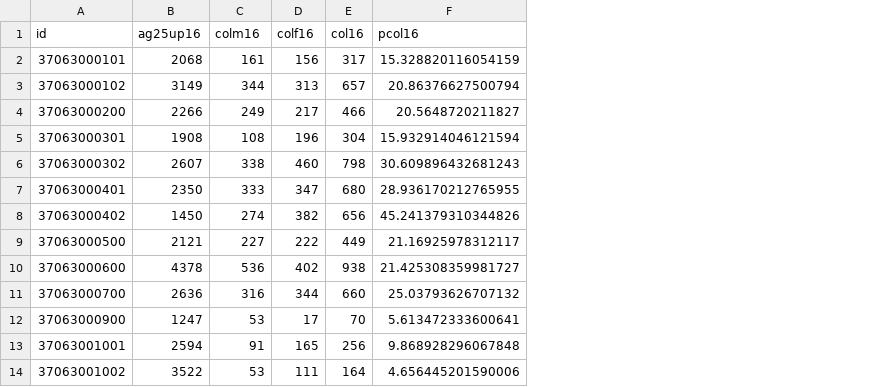
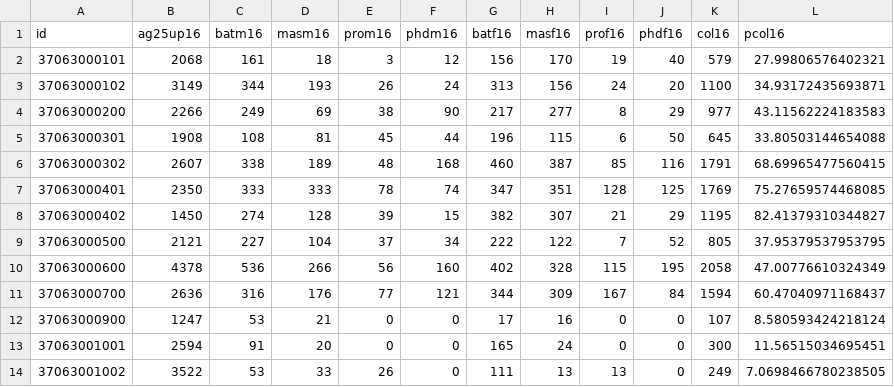
Before and after one commit to codefordurham/datahub-dw, a CSV file: affordablehousing_data/acs/acs_education_2016_tr.csv, drawn as a sheet; only a part is shown; addresses are those after the commit; the diff covers the shown part only; the diff names each change by its address in the sheet, - before the commit and + after, or states it on an @@ line.

Commit message:
corrected education data

```diff
--- a/affordablehousing_data/acs/acs_education_2016_tr.csv
+++ b/affordablehousing_data/acs/acs_education_2016_tr.csv
+column D (masm16), rows 2-14: 18 | 193 | 69 | 81 | 189 | 333 | 128 | 104 | 266 | 176 | 21 | 20 | 33
+column E (prom16), rows 2-14: 3 | 26 | 38 | 45 | 48 | 78 | 39 | 37 | 56 | 77 | 0 | 0 | 26
+column F (phdm16), rows 2-14: 12 | 24 | 90 | 44 | 168 | 74 | 15 | 34 | 160 | 121 | 0 | 0 | 0
+column H (masf16), rows 2-14: 170 | 156 | 277 | 115 | 387 | 351 | 307 | 122 | 328 | 309 | 16 | 24 | 13
+column I (prof16), rows 2-14: 19 | 24 | 8 | 6 | 85 | 128 | 21 | 7 | 115 | 167 | 0 | 0 | 13
+column J (phdf16), rows 2-14: 40 | 20 | 29 | 50 | 116 | 125 | 29 | 52 | 195 | 84 | 0 | 0 | 0
-C1: colm16
+C1: batm16
-G1: colf16
+G1: batf16
-K2 (col16): 317
+K2 (col16): 579
-L2 (pcol16): 15.328820116054159
+L2 (pcol16): 27.99806576402321
-K3 (col16): 657
+K3 (col16): 1100
-L3 (pcol16): 20.86376627500794
+L3 (pcol16): 34.93172435693871
-K4 (col16): 466
+K4 (col16): 977
-L4 (pcol16): 20.5648720211827
+L4 (pcol16): 43.11562224183583
-K5 (col16): 304
+K5 (col16): 645
-L5 (pcol16): 15.932914046121594
+L5 (pcol16): 33.80503144654088
-K6 (col16): 798
+K6 (col16): 1791
-L6 (pcol16): 30.609896432681243
+L6 (pcol16): 68.69965477560415
-K7 (col16): 680
+K7 (col16): 1769
-L7 (pcol16): 28.936170212765955
+L7 (pcol16): 75.27659574468085
-K8 (col16): 656
+K8 (col16): 1195
-L8 (pcol16): 45.241379310344826
+L8 (pcol16): 82.41379310344827
-K9 (col16): 449
+K9 (col16): 805
-L9 (pcol16): 21.16925978312117
+L9 (pcol16): 37.95379537953795
-K10 (col16): 938
+K10 (col16): 2058
-L10 (pcol16): 21.425308359981727
+L10 (pcol16): 47.00776610324349
-K11 (col16): 660
+K11 (col16): 1594
-L11 (pcol16): 25.03793626707132
+L11 (pcol16): 60.47040971168437
-K12 (col16): 70
+K12 (col16): 107
-L12 (pcol16): 5.613472333600641
+L12 (pcol16): 8.580593424218124
-K13 (col16): 256
+K13 (col16): 300
-L13 (pcol16): 9.868928296067848
+L13 (pcol16): 11.56515034695451
-K14 (col16): 164
+K14 (col16): 249
-L14 (pcol16): 4.656445201590006
+L14 (pcol16): 7.0698466780238505
```
Also changed, not shown: 92 edited cells elsewhere in this file, affordablehousing_data/durham_ltdbacs_7016_tr.csv, affordablehousing_data/ltdbacs_trts_vuevarinfo.csv, 6 other files.
